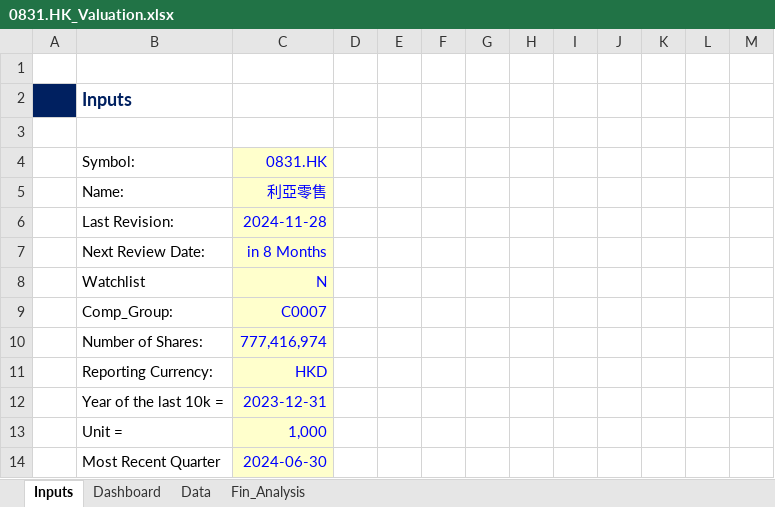
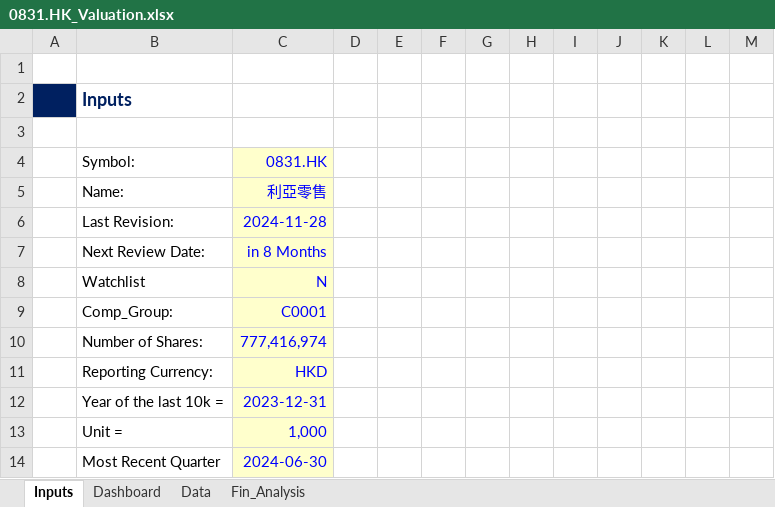
Before and after one commit to JerryChenz/Invest_Proc_Alpha, an Excel workbook: financial_models/opportunities/0831.HK_Valuation.xlsx, sheet Inputs, drawn as a sheet; only a part is shown; values as stored, in another font and other column widths than the file's, no borders; conditional formats not drawn; the diff names each change by its address in the sheet, - before the commit and + after, or states it on an @@ line.

```diff
--- a/financial_models/opportunities/0831.HK_Valuation.xlsx (sheet Inputs)
+++ b/financial_models/opportunities/0831.HK_Valuation.xlsx (sheet Inputs)
-C9: C0007
+C9: C0001
```
Also changed, not shown: sheet Dashboard, financial_models/Stock_Monitor.xlsx, financial_models/opportunities/0179.HK_Valuation.xlsx, 2 other files.
